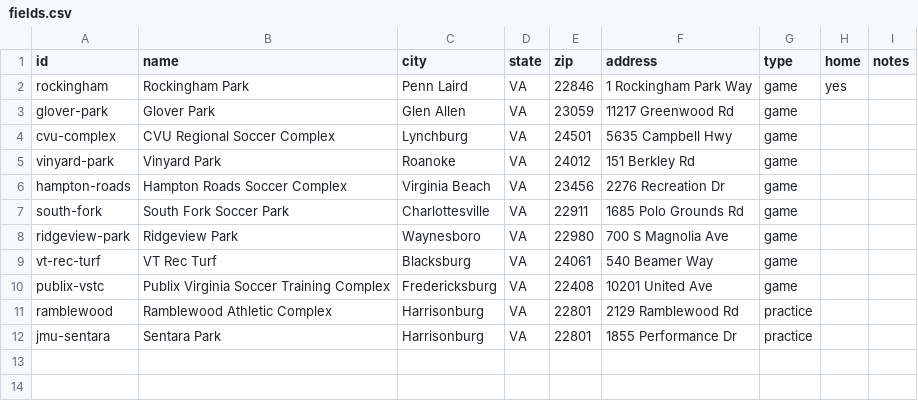
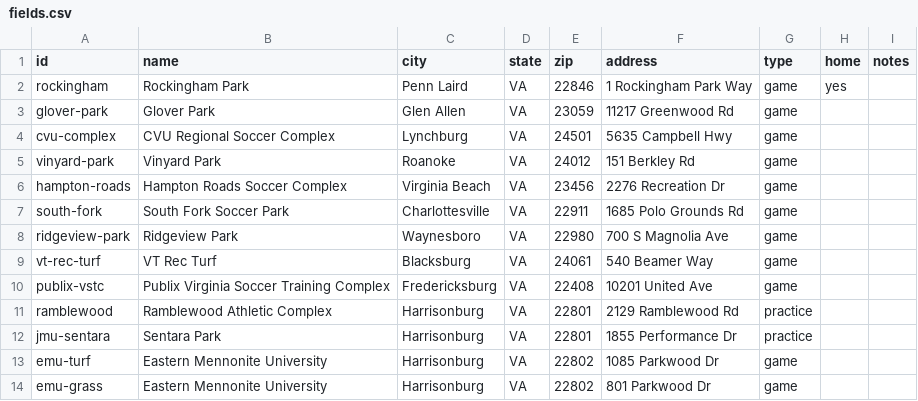
Before and after one commit to zpbandy-art/svu-u16-team-site, a CSV file: fields.csv, drawn as a sheet; the diff names each change by its address in the sheet, - before the commit and + after, or states it on an @@ line.

```diff
--- a/fields.csv
+++ b/fields.csv
+row 13: emu-turf | Eastern Mennonite University | Harrisonburg | VA | 22802 | 1085 Parkwood Dr | game
+row 14: emu-grass | Eastern Mennonite University | Harrisonburg | VA | 22802 | 801 Parkwood Dr | game
```
Also changed, not shown: schedule.csv.
